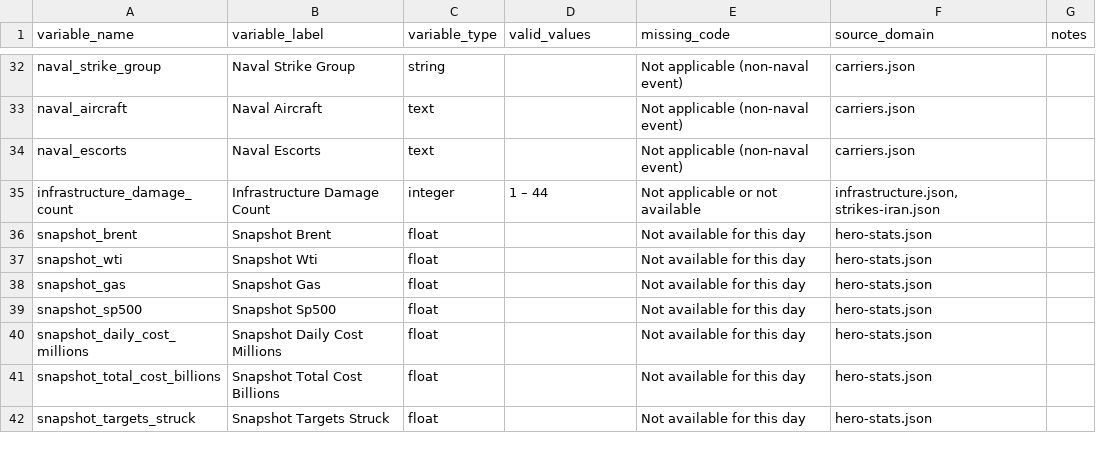
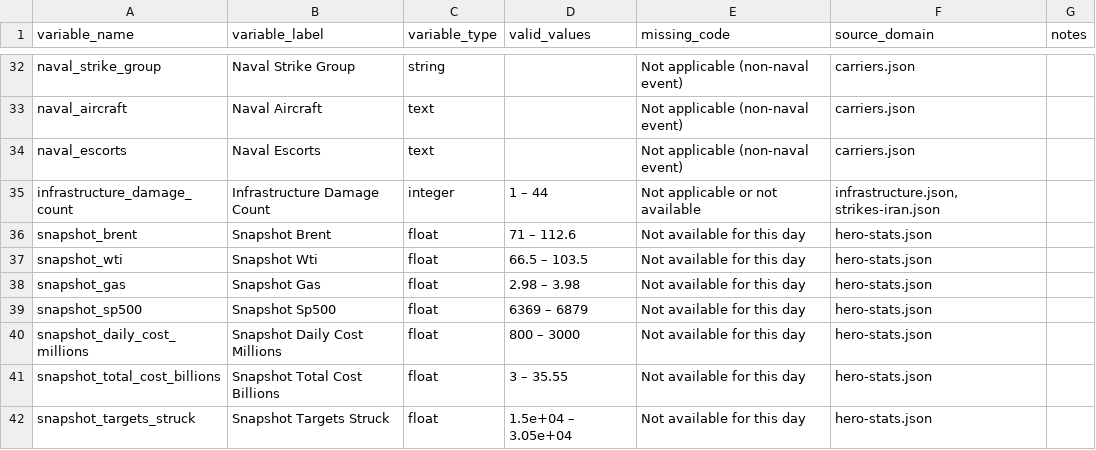
Before and after one commit to jethomasphd/WarTheater, a CSV file: ResearchData/codebook.csv, drawn as a sheet; only a part is shown, gaps mark what is left out; the diff covers the shown part only.

```diff
--- a/ResearchData/codebook.csv
+++ b/ResearchData/codebook.csv
@@ -35,8 +35,8 @@ naval_escorts,Naval Escorts,text,,Not applicable (non-naval event),carriers.json
 infrastructure_damage_count,Infrastructure Damage Count,integer,1 – 44,Not applicable or not available,"infrastructure.json, strikes-iran.json",
-snapshot_brent,Snapshot Brent,float,,Not available for this day,hero-stats.json,
-snapshot_wti,Snapshot Wti,float,,Not available for this day,hero-stats.json,
-snapshot_gas,Snapshot Gas,float,,Not available for this day,hero-stats.json,
-snapshot_sp500,Snapshot Sp500,float,,Not available for this day,hero-stats.json,
-snapshot_daily_cost_millions,Snapshot Daily Cost Millions,float,,Not available for this day,hero-stats.json,
-snapshot_total_cost_billions,Snapshot Total Cost Billions,float,,Not available for this day,hero-stats.json,
-snapshot_targets_struck,Snapshot Targets Struck,float,,Not available for this day,hero-stats.json,
+snapshot_brent,Snapshot Brent,float,71 – 112.6,Not available for this day,hero-stats.json,
+snapshot_wti,Snapshot Wti,float,66.5 – 103.5,Not available for this day,hero-stats.json,
+snapshot_gas,Snapshot Gas,float,2.98 – 3.98,Not available for this day,hero-stats.json,
+snapshot_sp500,Snapshot Sp500,float,6369 – 6879,Not available for this day,hero-stats.json,
+snapshot_daily_cost_millions,Snapshot Daily Cost Millions,float,800 – 3000,Not available for this day,hero-stats.json,
+snapshot_total_cost_billions,Snapshot Total Cost Billions,float,3 – 35.55,Not available for this day,hero-stats.json,
+snapshot_targets_struck,Snapshot Targets Struck,float,1.5e+04 – 3.05e+04,Not available for this day,hero-stats.json,
```
Also changed, not shown: 12 edited cells elsewhere in this file, 2 other files.
